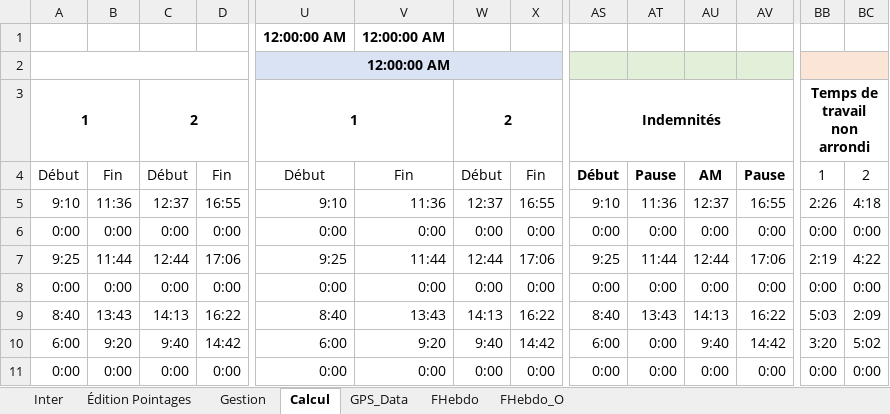
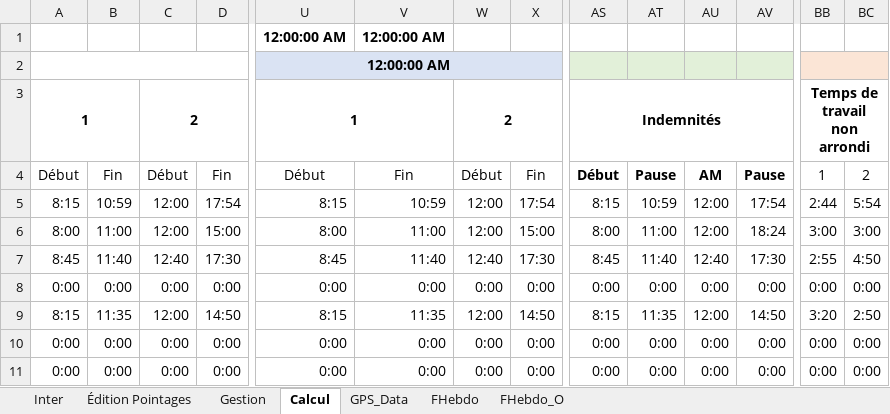
Before and after one commit to avigeilpro/PointagesXL, an Excel workbook: Amb/Pointages_d.xlsm, sheet Calcul, drawn as a sheet; only a part is shown, gaps mark what is left out; values as stored, in another font and other column widths than the file's, no borders; removed rows and columns are numbered as before the commit, all else as after; rows hold the shown columns only; the diff covers the shown part only; the diff names each change by its address in the sheet, - before the commit and + after, or states it on an @@ line.

Commit message:
Update Pointages_d.xlsm

```diff
--- a/Amb/Pointages_d.xlsm (sheet Calcul)
+++ b/Amb/Pointages_d.xlsm (sheet Calcul)
+row 5: 8:15 | 10:59 | 12:00 | 17:54 | 8:15 | 10:59 | 12:00 | 17:54 | 8:15 | 10:59 | 12:00 | 17:54 | 2:44 | 5:54
+row 6: 8:00 | 11:00 | 12:00 | 15:00 | 8:00 | 11:00 | 12:00 | 15:00 | 8:00 | 11:00 | 12:00 | 18:24 | 3:00 | 3:00
-A7: 9:10
+A7: 8:45
-B7: 11:36
+B7: 11:40
-C7: 12:37
+C7: 12:40
-D7: 16:55
+D7: 17:30
-U7: 9:10
+U7: 8:45
-V7: 11:36
+V7: 11:40
-W7: 12:37
+W7: 12:40
-X7: 16:55
+X7: 17:30
-AS7: 9:10
+AS7: 8:45
-AT7: 11:36
+AT7: 11:40
-AU7: 12:37
+AU7: 12:40
-AV7: 16:55
+AV7: 17:30
-BB7: 2:26
+BB7: 2:55
-BC7: 4:18
+BC7: 4:50
-A9: 9:25
+A9: 8:15
-B9: 11:44
+B9: 11:35
-C9: 12:44
+C9: 12:00
-D9: 17:06
+D9: 14:50
-U9: 9:25
+U9: 8:15
-V9: 11:44
+V9: 11:35
-W9: 12:44
+W9: 12:00
-X9: 17:06
+X9: 14:50
-AS9: 9:25
+AS9: 8:15
-AT9: 11:44
+AT9: 11:35
-AU9: 12:44
+AU9: 12:00
-AV9: 17:06
+AV9: 14:50
-BB9: 2:19
+BB9: 3:20
-BC9: 4:22
+BC9: 2:50
-row 9: 8:40 | 13:43 | 14:13 | 16:22 | 8:40 | 13:43 | 14:13 | 16:22 | 8:40 | 13:43 | 14:13 | 16:22 | 5:03 | 2:09
-row 10: 6:00 | 9:20 | 9:40 | 14:42 | 6:00 | 9:20 | 9:40 | 14:42 | 6:00 | 0:00 | 9:40 | 14:42 | 3:20 | 5:02
```
Also changed, not shown: 25 edited cells elsewhere in this sheet, sheet FHebdo, sheet Inter, sheet Gestion, formulas that keep their value, hidden cells, charts or pictures.
